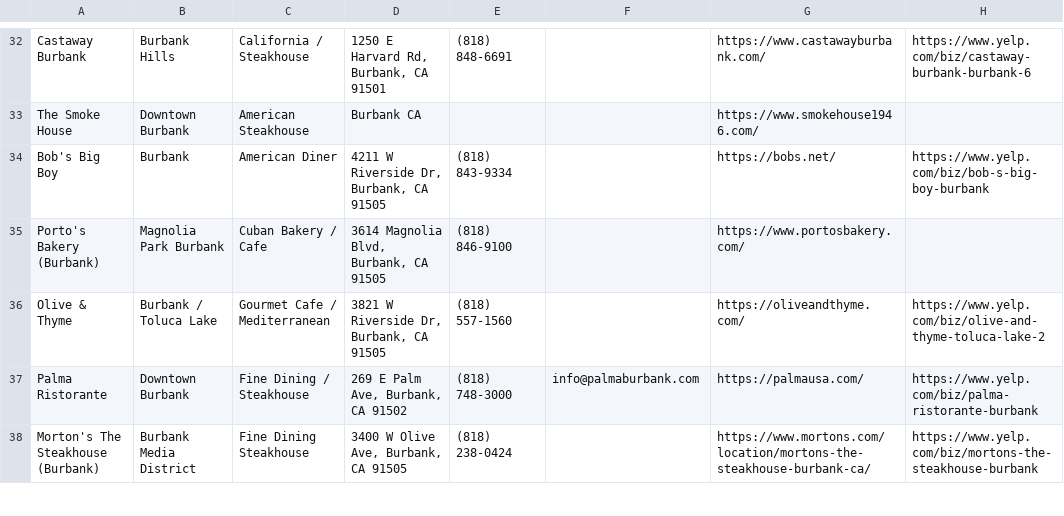
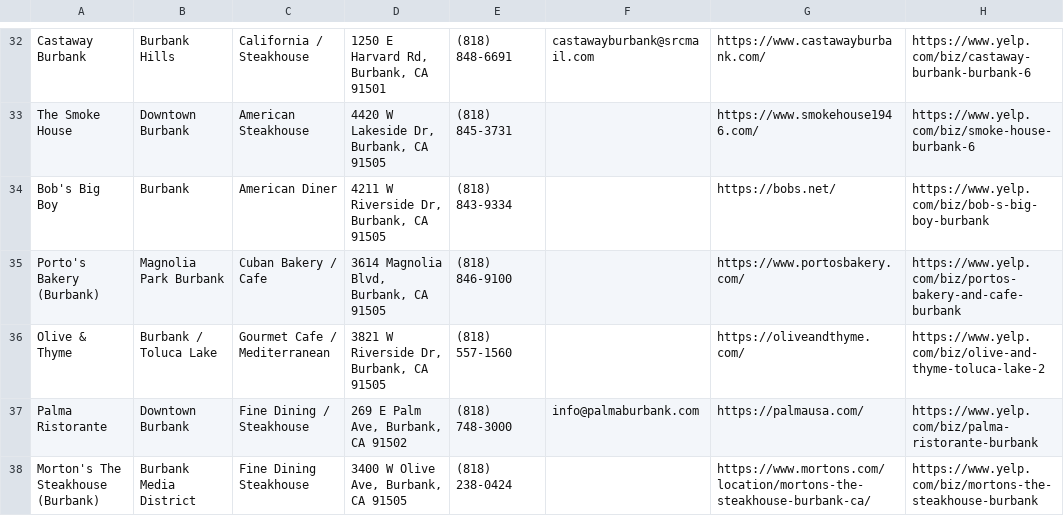
Before and after one commit to willj529/westcoastevents, a CSV file: pasadena_glendale_burbank_restaurants.csv, drawn as a sheet; only a part is shown, gaps mark what is left out; the diff covers the shown part only; the diff names each change by its address in the sheet, - before the commit and + after, or states it on an @@ line.

```diff
--- a/pasadena_glendale_burbank_restaurants.csv
+++ b/pasadena_glendale_burbank_restaurants.csv
-F32: (empty)
+F32: castawayburbank@srcmail.com
-D33: Burbank CA
+D33: 4420 W Lakeside Dr, Burbank, CA 91505
-E33: (empty)
+E33: (818) 845-3731
-H33: (empty)
+H33: https://www.yelp.com/biz/smoke-house-burbank-6
-H35: (empty)
+H35: https://www.yelp.com/biz/portos-bakery-and-cafe-burbank
```
Also changed, not shown: 34 edited cells elsewhere in this file, mid_city_koreatown_restaurants.csv.
